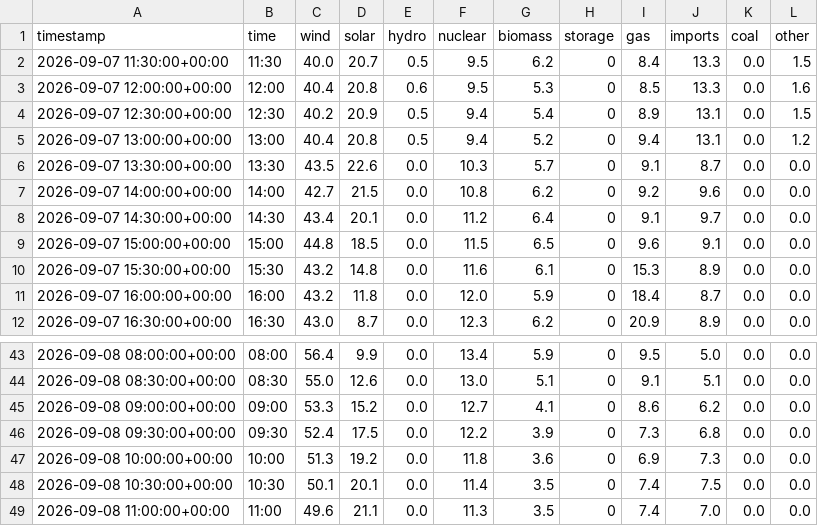
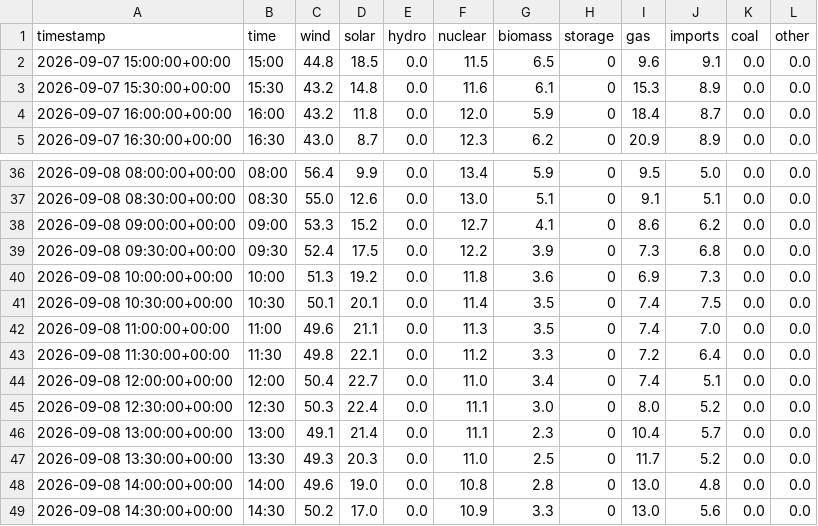
Before and after one commit to olliebranston/the-new-current-site, a CSV file: data/cleaned-live-generation-mix.csv, drawn as a sheet; only a part is shown, gaps mark what is left out.

```diff
--- a/data/cleaned-live-generation-mix.csv
+++ b/data/cleaned-live-generation-mix.csv
@@ -1,9 +1,2 @@
 timestamp,time,wind,solar,hydro,nuclear,biomass,storage,gas,imports,coal,other
-2026-09-07 11:30:00+00:00,11:30,40.0,20.7,0.5,9.5,6.2,0,8.4,13.3,0.0,1.5
-2026-09-07 12:00:00+00:00,12:00,40.4,20.8,0.6,9.5,5.3,0,8.5,13.3,0.0,1.6
-2026-09-07 12:30:00+00:00,12:30,40.2,20.9,0.5,9.4,5.4,0,8.9,13.1,0.0,1.5
-2026-09-07 13:00:00+00:00,13:00,40.4,20.8,0.5,9.4,5.2,0,9.4,13.1,0.0,1.2
-2026-09-07 13:30:00+00:00,13:30,43.5,22.6,0.0,10.3,5.7,0,9.1,8.7,0.0,0.0
-2026-09-07 14:00:00+00:00,14:00,42.7,21.5,0.0,10.8,6.2,0,9.2,9.6,0.0,0.0
-2026-09-07 14:30:00+00:00,14:30,43.4,20.1,0.0,11.2,6.4,0,9.1,9.7,0.0,0.0
 2026-09-07 15:00:00+00:00,15:00,44.8,18.5,0.0,11.5,6.5,0,9.6,9.1,0.0,0.0
@@ -49 +42,8 @@ timestamp,time,wind,solar,hydro,nuclear,biomass,storage,gas,imports,coal,other
 2026-09-08 11:00:00+00:00,11:00,49.6,21.1,0.0,11.3,3.5,0,7.4,7.0,0.0,0.0
+2026-09-08 11:30:00+00:00,11:30,49.8,22.1,0.0,11.2,3.3,0,7.2,6.4,0.0,0.0
+2026-09-08 12:00:00+00:00,12:00,50.4,22.7,0.0,11.0,3.4,0,7.4,5.1,0.0,0.0
+2026-09-08 12:30:00+00:00,12:30,50.3,22.4,0.0,11.1,3.0,0,8.0,5.2,0.0,0.0
+2026-09-08 13:00:00+00:00,13:00,49.1,21.4,0.0,11.1,2.3,0,10.4,5.7,0.0,0.0
+2026-09-08 13:30:00+00:00,13:30,49.3,20.3,0.0,11.0,2.5,0,11.7,5.2,0.0,0.0
+2026-09-08 14:00:00+00:00,14:00,49.6,19.0,0.0,10.8,2.8,0,13.0,4.8,0.0,0.0
+2026-09-08 14:30:00+00:00,14:30,50.2,17.0,0.0,10.9,3.3,0,13.0,5.6,0.0,0.0
```
Also changed, not shown: data/cleaned-live-carbon-intensity.csv, data/cleaned-live-power-price.csv, 8 other files.
